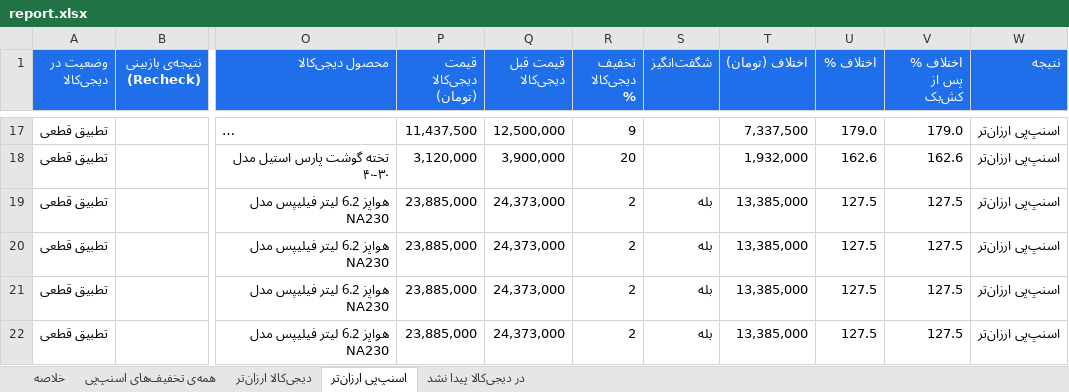
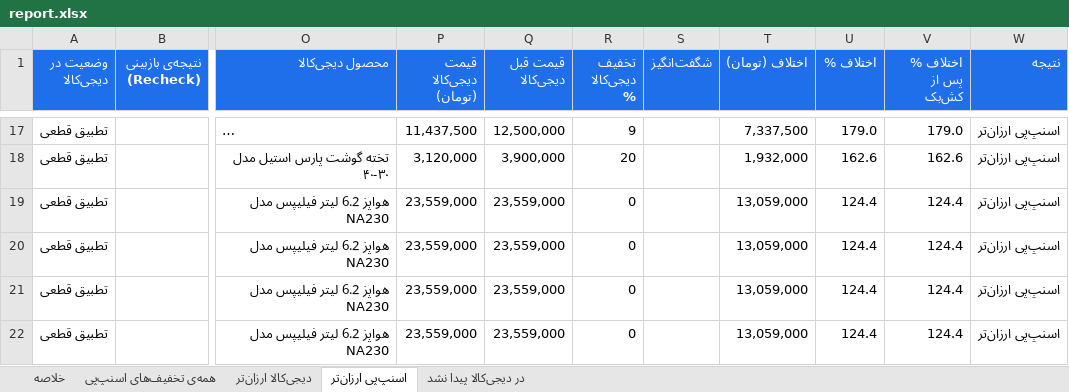
Before and after one commit to Ehsan-Moeininejad/snapppay-vs-digikala, an Excel workbook: data/report.xlsx, sheet اسنپ‌پی ارزان‌تر, drawn as a sheet; only a part is shown, gaps mark what is left out; long unchanged cells end in …; values as stored, in another font and other column widths than the file's, no borders; the diff covers the shown part only; the diff names each change by its address in the sheet, - before the commit and + after, or states it on an @@ line.

```diff
--- a/data/report.xlsx (sheet اسنپ‌پی ارزان‌تر)
+++ b/data/report.xlsx (sheet اسنپ‌پی ارزان‌تر)
-P19:P22 (قیمت دیجی‌کالا (تومان)): 23,885,000
+P19:P22 (قیمت دیجی‌کالا (تومان)): 23,559,000
-Q19:Q22 (قیمت قبل دیجی‌کالا): 24,373,000
+Q19:Q22 (قیمت قبل دیجی‌کالا): 23,559,000
-R19:R22 (تخفیف دیجی‌کالا %): 2
+R19:R22 (تخفیف دیجی‌کالا %): 0
-S19:S22 (شگفت‌انگیز): بله
+S19:S22 (شگفت‌انگیز): (empty)
-T19:T22 (اختلاف (تومان)): 13,385,000
+T19:T22 (اختلاف (تومان)): 13,059,000
-U19:U22 (اختلاف %): 127.5
+U19:U22 (اختلاف %): 124.4
-V19:V22 (اختلاف % پس از کش‌بک): 127.5
+V19:V22 (اختلاف % پس از کش‌بک): 124.4
```
Also changed, not shown: 3 added rows, 1 removed row and 25 edited cells elsewhere in this sheet, sheet همه‌ی تخفیف‌های اسنپ‌پی, sheet در دیجی‌کالا پیدا نشد, sheet دیجی‌کالا ارزان‌تر, sheet خلاصه, 5 other files.
